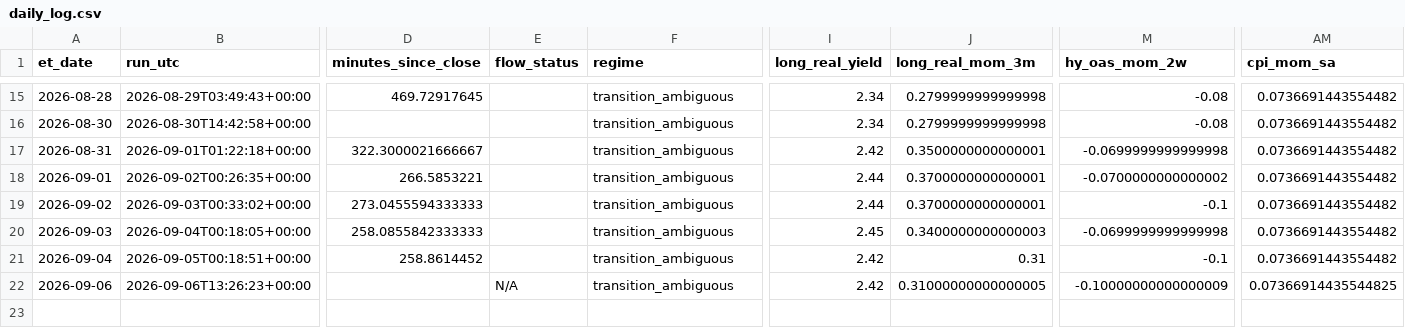
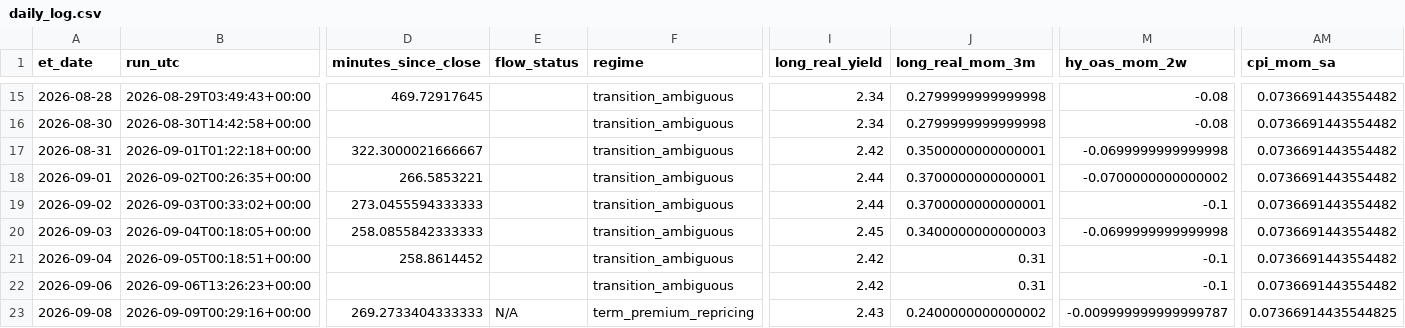
Before and after one commit to timothylundeen2008-web/Portfolio-Tracker, a CSV file: logs/daily_log.csv, drawn as a sheet; only a part is shown, gaps mark what is left out; rows hold the shown columns only; the diff names each change by its address in the sheet, - before the commit and + after, or states it on an @@ line.

```diff
--- a/logs/daily_log.csv
+++ b/logs/daily_log.csv
-E22 (flow_status): N/A
+E22 (flow_status): (empty)
-J22 (long_real_mom_3m): 0.31000000000000005
+J22 (long_real_mom_3m): 0.31
-M22 (hy_oas_mom_2w): -0.10000000000000009
+M22 (hy_oas_mom_2w): -0.1
-AM22 (cpi_mom_sa): 0.07366914435544825
+AM22 (cpi_mom_sa): 0.0736691443554482
+row 23: 2026-09-08 | 2026-09-09T00:29:16+00:00 | 269.2733404333333 | N/A | term_premium_repricing | 2.43 | 0.2400000000000002 | -0.009999999999999787 | 0.07366914435544825
```
Also changed, not shown: 2 other files.
